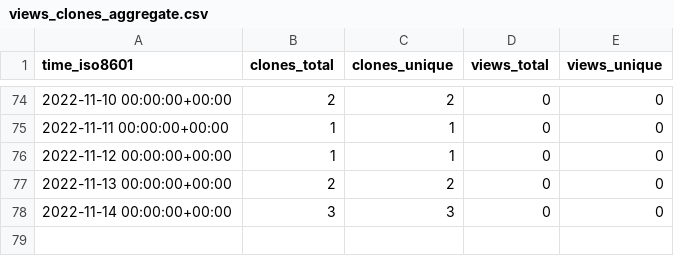
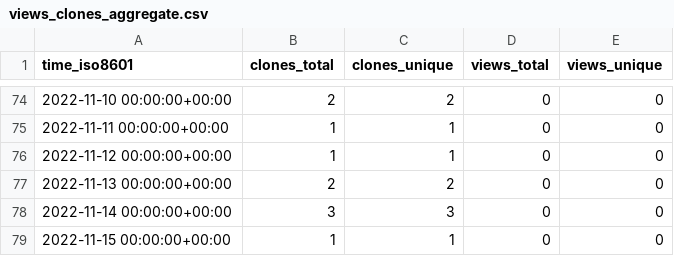
Before and after one commit to qzc438/academic-kickstart, a CSV file: qzc438/academic-kickstart/ghrs-data/views_clones_aggregate.csv, drawn as a sheet; only a part is shown, gaps mark what is left out; the diff names each change by its address in the sheet, - before the commit and + after, or states it on an @@ line.

```diff
--- a/qzc438/academic-kickstart/ghrs-data/views_clones_aggregate.csv
+++ b/qzc438/academic-kickstart/ghrs-data/views_clones_aggregate.csv
+row 79: 2022-11-15 00:00:00+00:00 | 1 | 1 | 0 | 0
```
Also changed, not shown: 1 other file.
